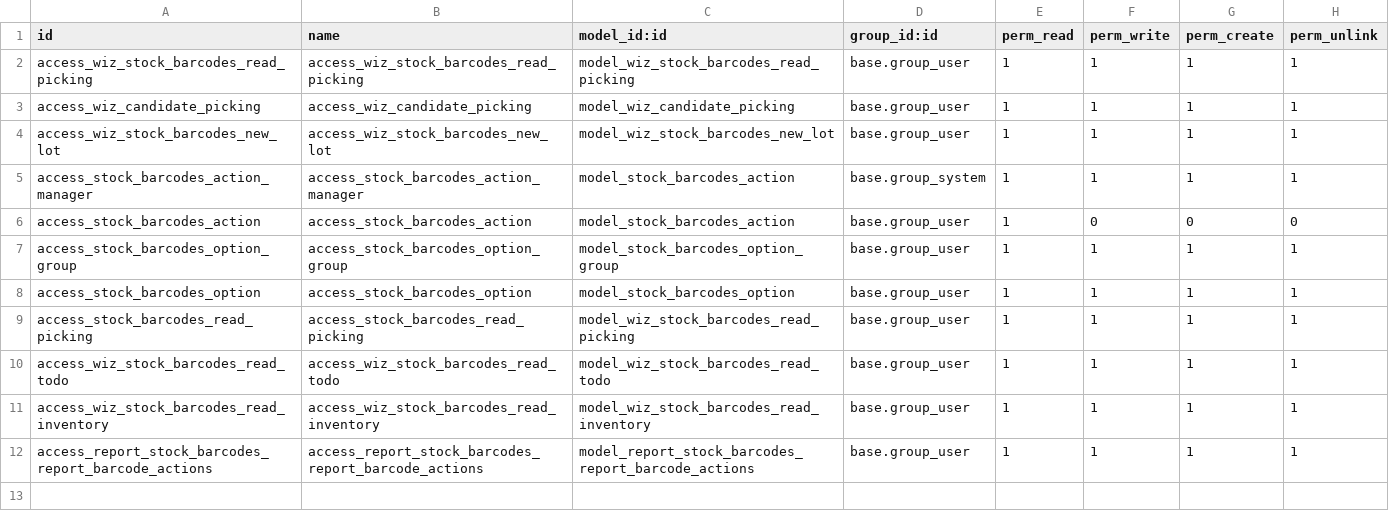
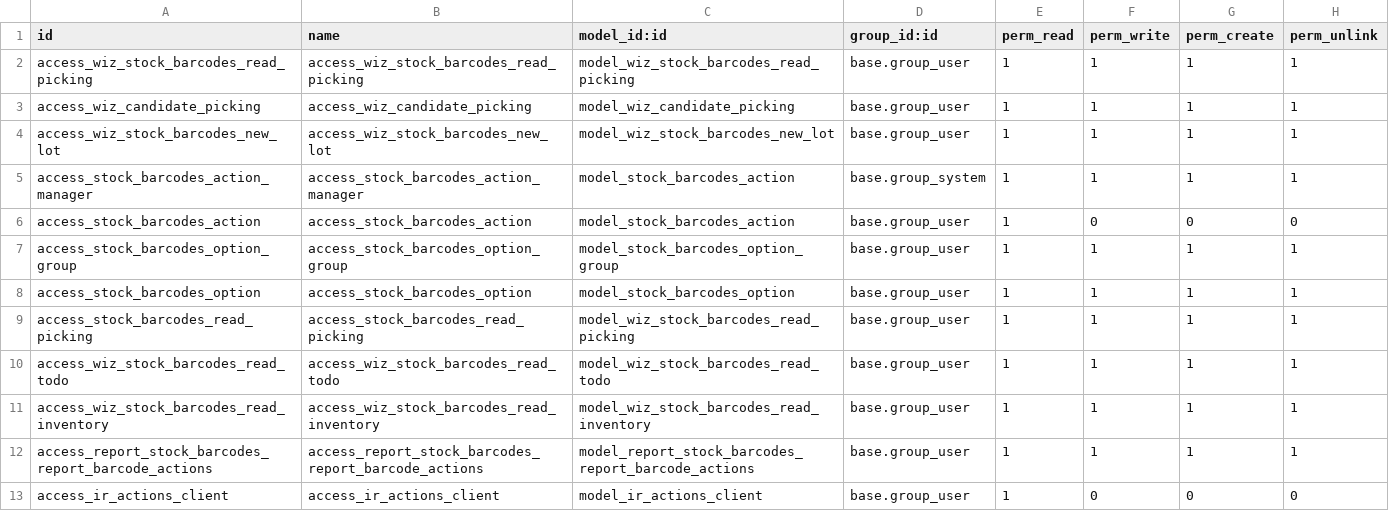
Before and after one commit to tawasta/oca-backports, a CSV file: stock_barcodes/security/ir.model.access.csv, drawn as a sheet.

Commit message:
[IMP] stock_barcodes module: Added an access right to ir.actions.client to avoid access error

```diff
--- a/stock_barcodes/security/ir.model.access.csv
+++ b/stock_barcodes/security/ir.model.access.csv
@@ -12 +12,2 @@ access_wiz_stock_barcodes_read_inventory,access_wiz_stock_barcodes_read_inventor
 access_report_stock_barcodes_report_barcode_actions,access_report_stock_barcodes_report_barcode_actions,model_report_stock_barcodes_report_barcode_actions,base.group_user,1,1,1,1
+access_ir_actions_client,access_ir_actions_client,model_ir_actions_client,base.group_user,1,0,0,0
```
Also changed, not shown: 1 other file.
